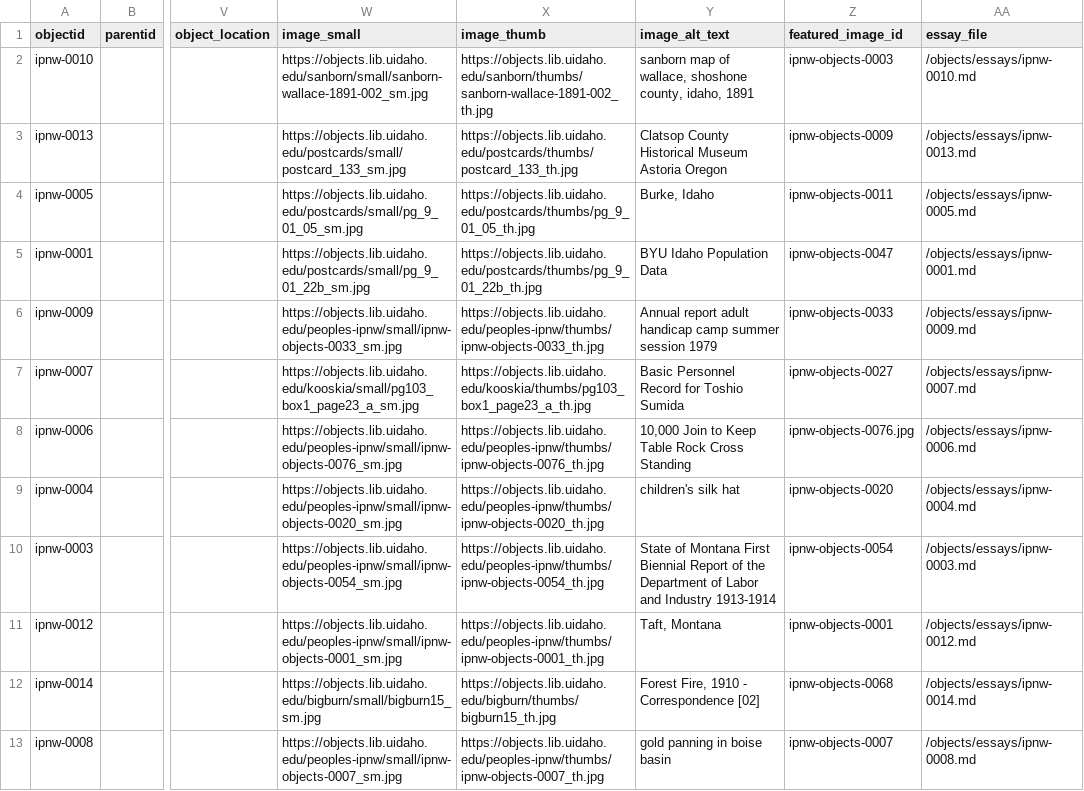
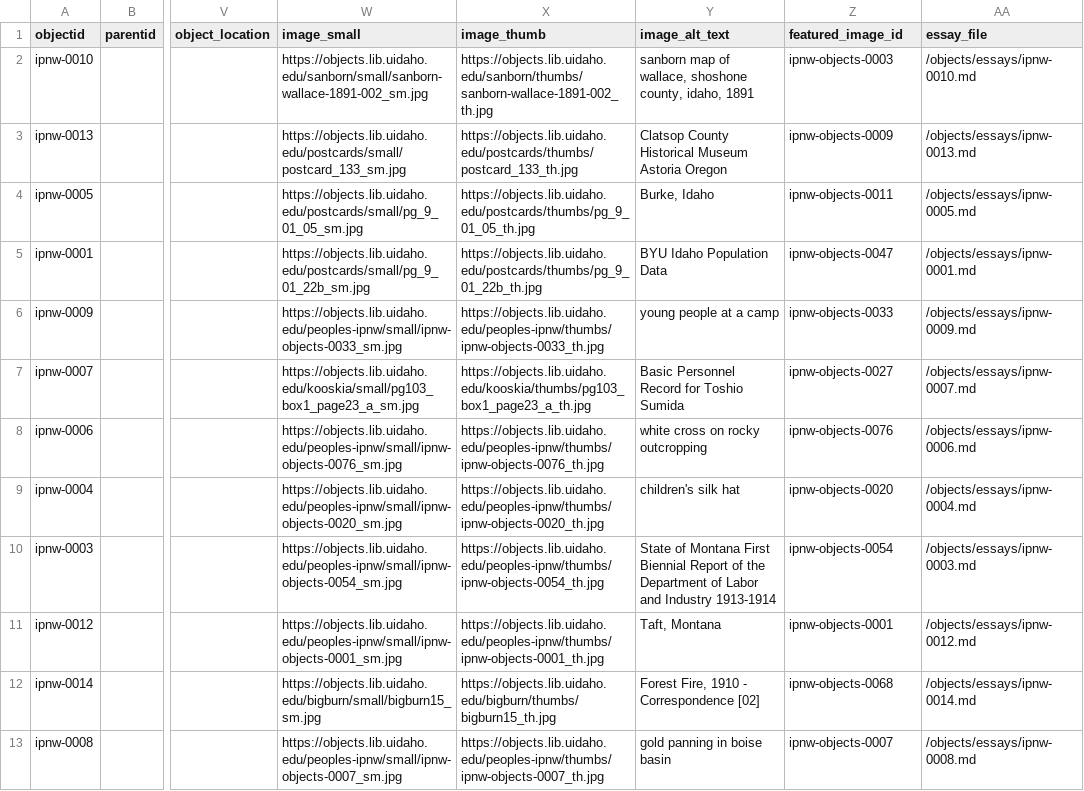
Before and after one commit to thecdil/peoples-ipnw, a CSV file: _data/ipnw-atlas.csv, drawn as a sheet; only a part is shown, gaps mark what is left out; the diff covers the shown part only; the diff names each change by its address in the sheet, - before the commit and + after, or states it on an @@ line.

```diff
--- a/_data/ipnw-atlas.csv
+++ b/_data/ipnw-atlas.csv
-Y6 (image_alt_text): Annual report adult handicap camp summer session 1979
+Y6 (image_alt_text): young people at a camp
-Y8 (image_alt_text): 10,000 Join to Keep Table Rock Cross Standing
+Y8 (image_alt_text): white cross on rocky outcropping
-Z8 (featured_image_id): ipnw-objects-0076.jpg
+Z8 (featured_image_id): ipnw-objects-0076
```
Also changed, not shown: 1 added row and 32 edited cells elsewhere in this file, 1 other file.
